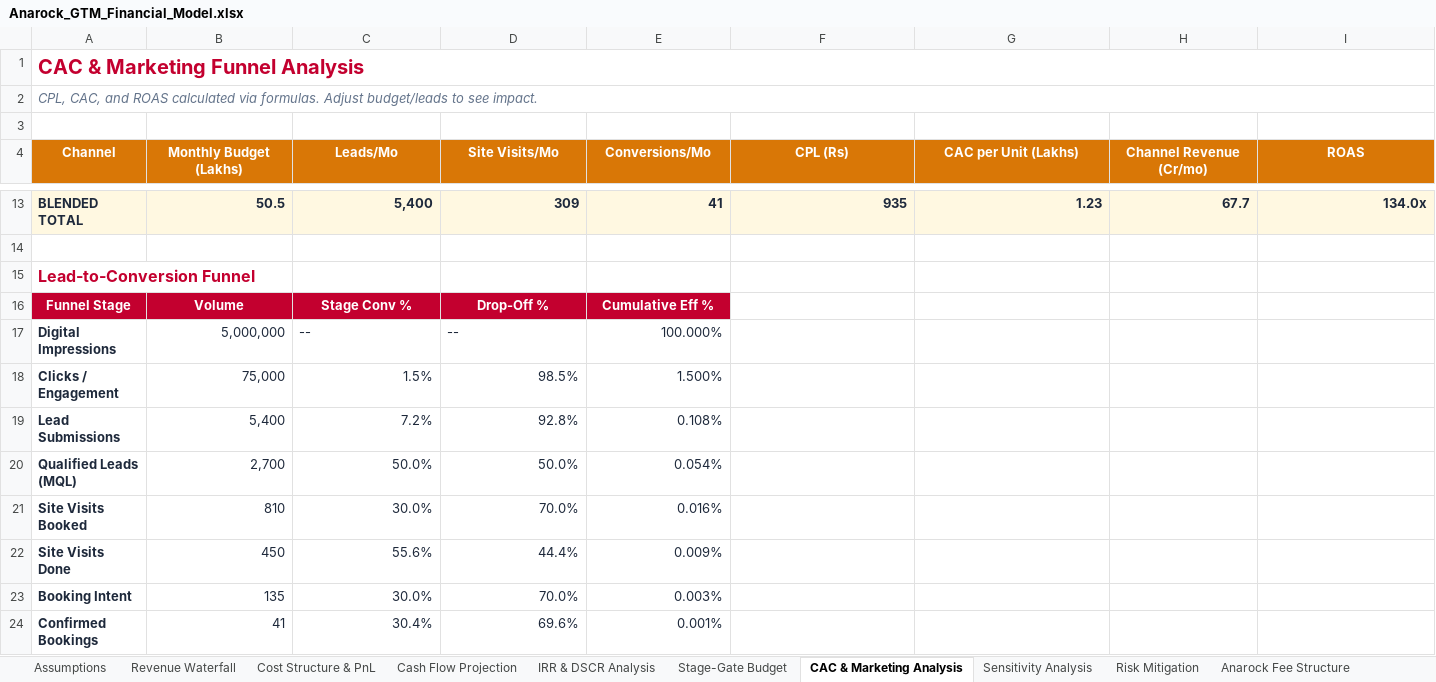
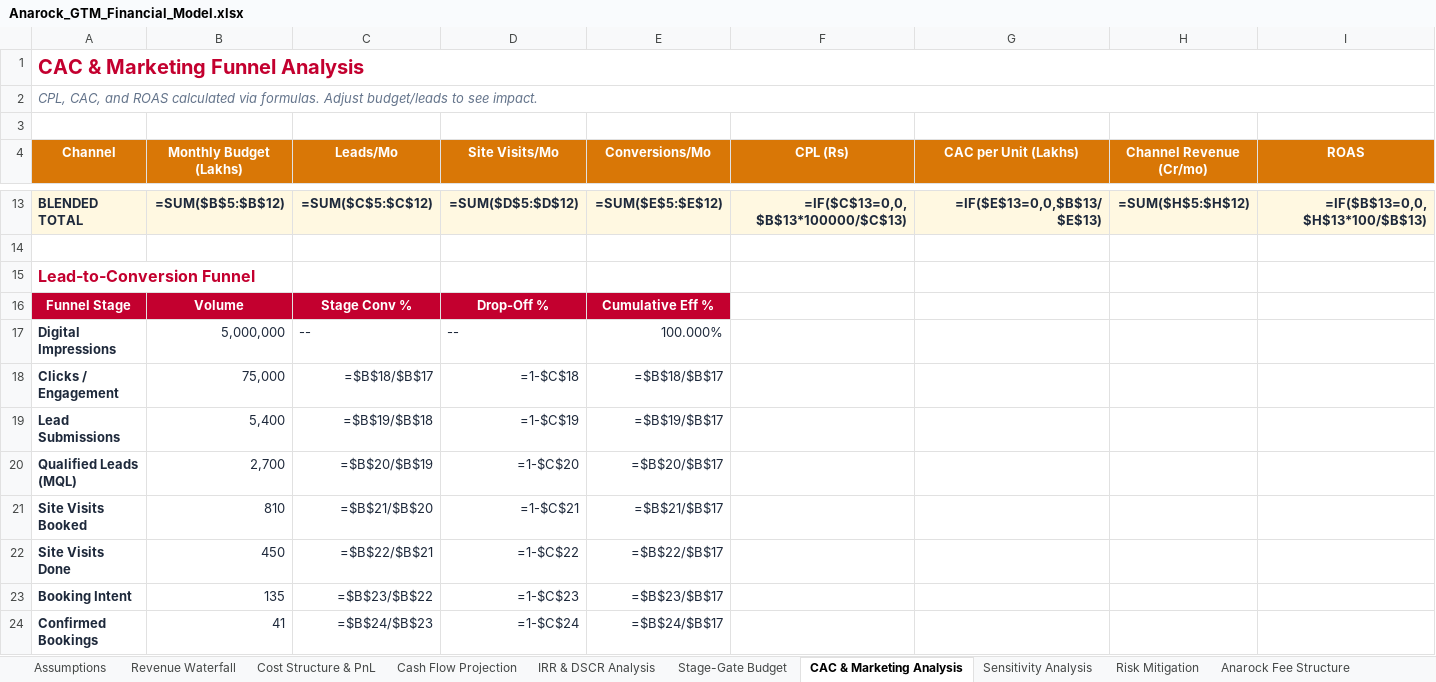
Before and after one commit to buildbusinessdigitalmeg-ux/anarock-pitch-assets, an Excel workbook: Anarock_GTM_Financial_Model.xlsx, sheet CAC & Marketing Analysis, drawn as a sheet; only a part is shown, gaps mark what is left out; values as stored, in another font and other column widths than the file's, no borders; formulas without a stored value are shown as written; the diff covers the shown part only; the diff names each change by its address in the sheet, - before the commit and + after, or states it on an @@ line.

```diff
--- a/Anarock_GTM_Financial_Model.xlsx (sheet CAC & Marketing Analysis)
+++ b/Anarock_GTM_Financial_Model.xlsx (sheet CAC & Marketing Analysis)
-B13 (Monthly Budget (Lakhs)): 50.5
+B13 (Monthly Budget (Lakhs)): =SUM($B$5:$B$12)
-C13 (Leads/Mo): 5,400
+C13 (Leads/Mo): =SUM($C$5:$C$12)
-D13 (Site Visits/Mo): 309
+D13 (Site Visits/Mo): =SUM($D$5:$D$12)
-E13 (Conversions/Mo): 41
+E13 (Conversions/Mo): =SUM($E$5:$E$12)
-F13 (CPL (Rs)): 935
+F13 (CPL (Rs)): =IF($C$13=0,0,$B$13*100000/$C$13)
-G13 (CAC per Unit (Lakhs)): 1.23
+G13 (CAC per Unit (Lakhs)): =IF($E$13=0,0,$B$13/$E$13)
-H13 (Channel Revenue (Cr/mo)): 67.7
+H13 (Channel Revenue (Cr/mo)): =SUM($H$5:$H$12)
-I13 (ROAS): 134.0x
+I13 (ROAS): =IF($B$13=0,0,$H$13*100/$B$13)
-C18 (Leads/Mo): 1.5%
+C18 (Leads/Mo): =$B$18/$B$17
-D18 (Site Visits/Mo): 98.5%
+D18 (Site Visits/Mo): =1-$C$18
-E18 (Conversions/Mo): 1.500%
+E18 (Conversions/Mo): =$B$18/$B$17
-C19 (Leads/Mo): 7.2%
+C19 (Leads/Mo): =$B$19/$B$18
-D19 (Site Visits/Mo): 92.8%
+D19 (Site Visits/Mo): =1-$C$19
-E19 (Conversions/Mo): 0.108%
+E19 (Conversions/Mo): =$B$19/$B$17
-C20 (Leads/Mo): 50.0%
+C20 (Leads/Mo): =$B$20/$B$19
-D20 (Site Visits/Mo): 50.0%
+D20 (Site Visits/Mo): =1-$C$20
-E20 (Conversions/Mo): 0.054%
+E20 (Conversions/Mo): =$B$20/$B$17
-C21 (Leads/Mo): 30.0%
+C21 (Leads/Mo): =$B$21/$B$20
-D21 (Site Visits/Mo): 70.0%
+D21 (Site Visits/Mo): =1-$C$21
-E21 (Conversions/Mo): 0.016%
+E21 (Conversions/Mo): =$B$21/$B$17
-C22 (Leads/Mo): 55.6%
+C22 (Leads/Mo): =$B$22/$B$21
-D22 (Site Visits/Mo): 44.4%
+D22 (Site Visits/Mo): =1-$C$22
-E22 (Conversions/Mo): 0.009%
+E22 (Conversions/Mo): =$B$22/$B$17
-C23 (Leads/Mo): 30.0%
+C23 (Leads/Mo): =$B$23/$B$22
-D23 (Site Visits/Mo): 70.0%
+D23 (Site Visits/Mo): =1-$C$23
-E23 (Conversions/Mo): 0.003%
+E23 (Conversions/Mo): =$B$23/$B$17
-C24 (Leads/Mo): 30.4%
+C24 (Leads/Mo): =$B$24/$B$23
-D24 (Site Visits/Mo): 69.6%
+D24 (Site Visits/Mo): =1-$C$24
-E24 (Conversions/Mo): 0.001%
+E24 (Conversions/Mo): =$B$24/$B$17
```
Also changed, not shown: 32 edited cells elsewhere in this sheet, sheet Cash Flow Projection, sheet IRR & DSCR Analysis, sheet Revenue Waterfall, sheet Stage-Gate Budget, sheet Anarock Fee Structure, sheet Cost Structure & PnL, 3 more sheets, charts or pictures, 1 other file.
